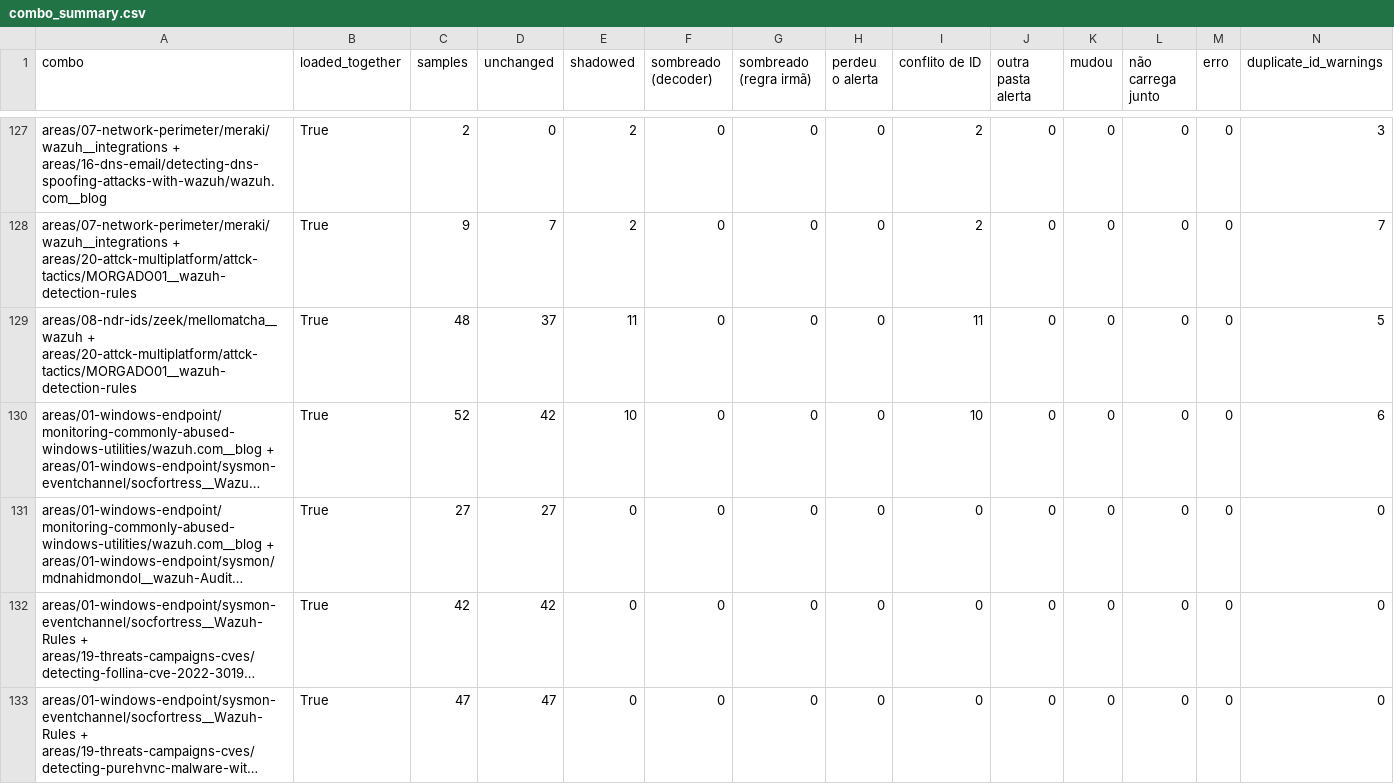
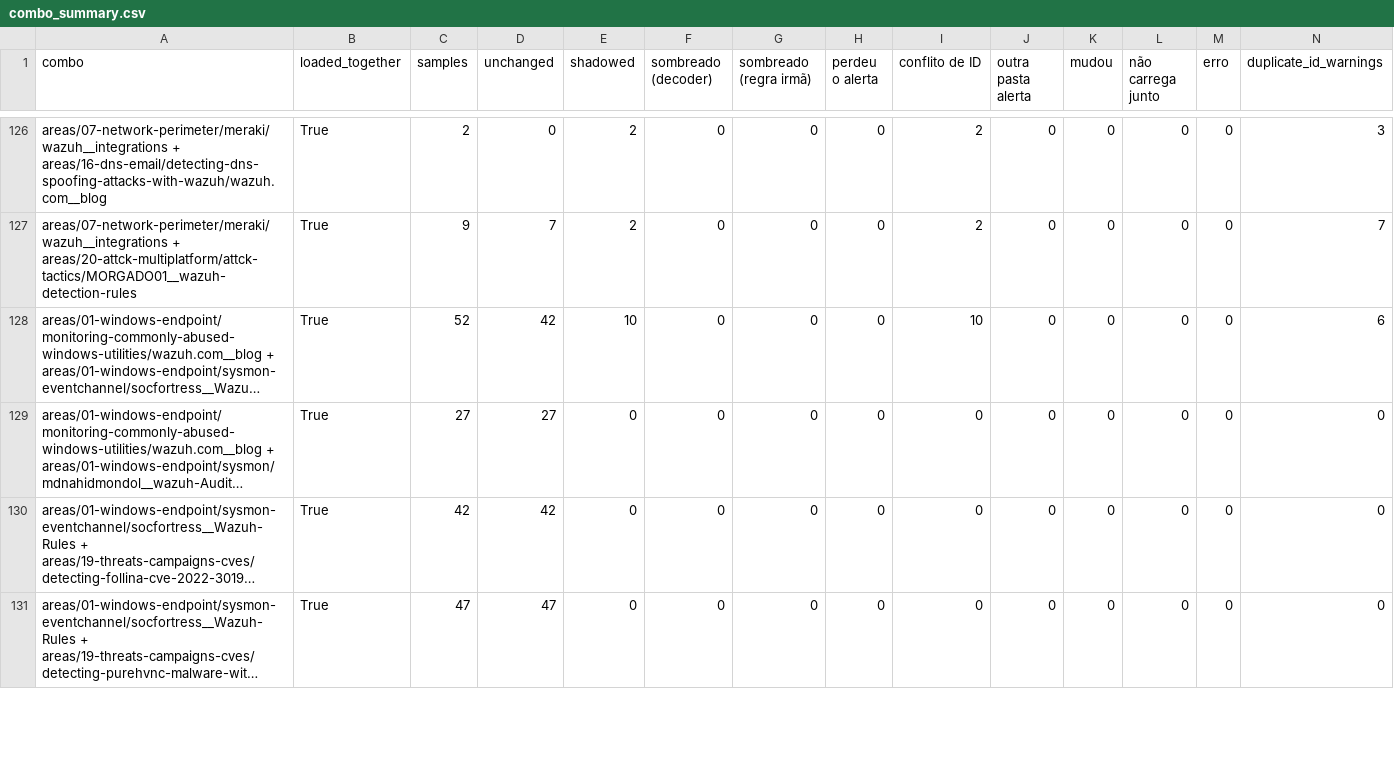
Before and after one commit to mjvmsteixeira/wazuh-community-rulesets, a CSV file: catalog/combo_summary.csv, drawn as a sheet; only a part is shown, gaps mark what is left out; long unchanged cells end in …; removed rows and columns are numbered as before the commit, all else as after; rows hold the shown columns only; the diff covers the shown part only; the diff names each change by its address in the sheet, - before the commit and + after, or states it on an @@ line.

Commit message:
combo_test semanal: pares de pastas carregados juntos

```diff
--- a/catalog/combo_summary.csv
+++ b/catalog/combo_summary.csv
-row 129: areas/08-ndr-ids/zeek/mellomatcha__wazuh + areas/20-attck-multiplatform/attck-tactics/MORGADO01__wazuh-detection-rules | True | 48 | 37 | 11 | 0 | 0 | 0 | 11 | 0 | 0 | 0 | 0 | 5
```
Also changed, not shown: 1 added row and 1 moved row elsewhere in this file, 7 other files.
